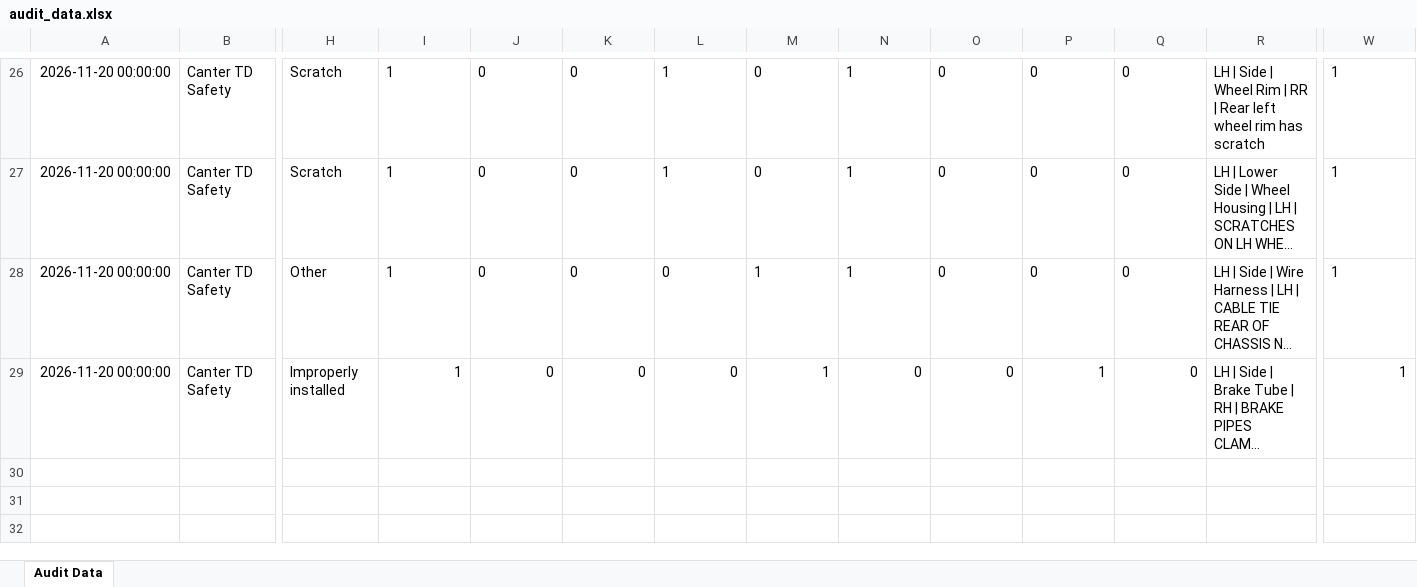
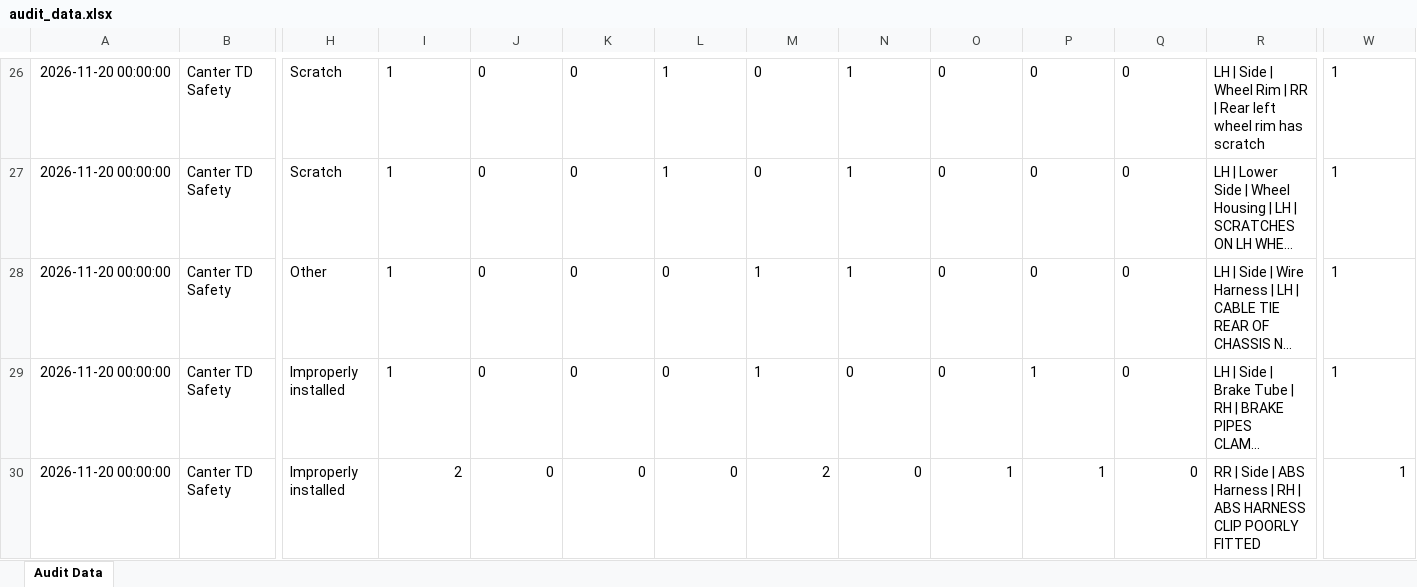
Before and after one commit to shahtaha01365-ai/QFL4-Audit-Intelligence, an Excel workbook: audit_data.xlsx, sheet Audit Data, drawn as a sheet; only a part is shown, gaps mark what is left out; long unchanged cells end in …; values as stored, in another font and other column widths than the file's, no borders; rows hold the shown columns only; the diff names each change by its address in the sheet, - before the commit and + after, or states it on an @@ line.

Commit message:
Update audit_data.xlsx from Google Sheets

```diff
--- a/audit_data.xlsx (sheet Audit Data)
+++ b/audit_data.xlsx (sheet Audit Data)
-I29:Q29 alignment: right
+I29:Q29 alignment: left
-W29 alignment: right
+W29 alignment: left
+row 30: 2026-11-20 00:00:00 | Canter TD Safety | Improperly installed | 2 | 0 | 0 | 0 | 2 | 0 | 1 | 1 | 0 | RR | Side | ABS Harness | RH | ABS HARNESS CLIP POORLY FITTED | 1
```
